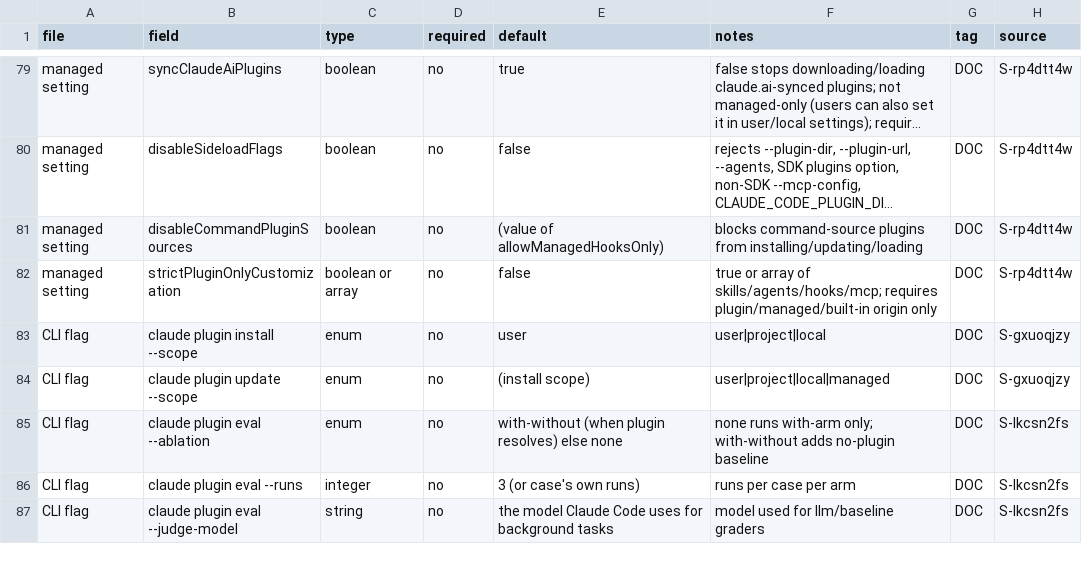
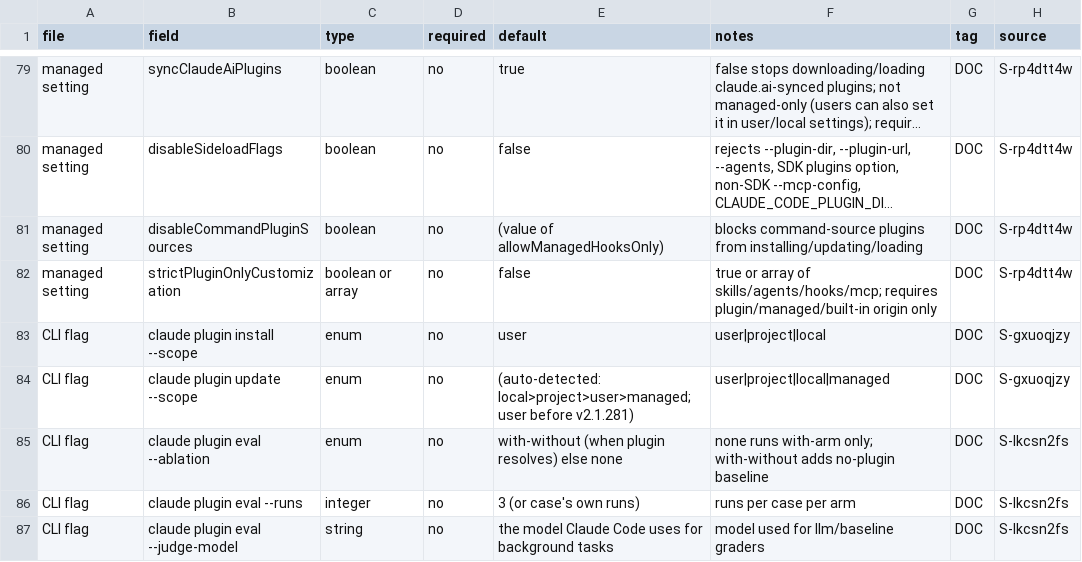
Before and after one commit to mikkielt/it-ops-kb, a CSV file: kb/public/claude/plugins.csv, drawn as a sheet; only a part is shown, gaps mark what is left out; long unchanged cells end in ….

```diff
--- a/kb/public/claude/plugins.csv
+++ b/kb/public/claude/plugins.csv
@@ -83,3 +83,3 @@ managed setting,strictPluginOnlyCustomization,boolean or array,no,false,"true or
 CLI flag,claude plugin install --scope,enum,no,user,user|project|local,DOC,S-gxuoqjzy
-CLI flag,claude plugin update --scope,enum,no,(install scope),user|project|local|managed,DOC,S-gxuoqjzy
+CLI flag,claude plugin update --scope,enum,no,(auto-detected: local>project>user>managed; user before v2.1.281),user|project|local|managed,DOC,S-gxuoqjzy
 CLI flag,claude plugin eval --ablation,enum,no,with-without (when plugin resolves) else none,none runs with-arm only; with-without adds no-plugin baseline,DOC,S-lkcsn2fs
```
Also changed, not shown: 4 other files.
